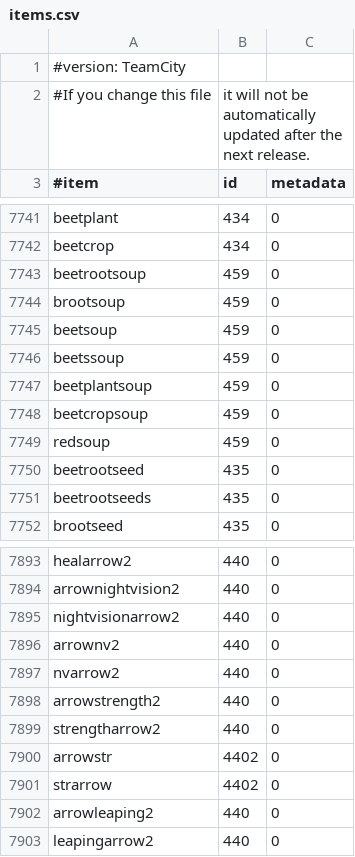
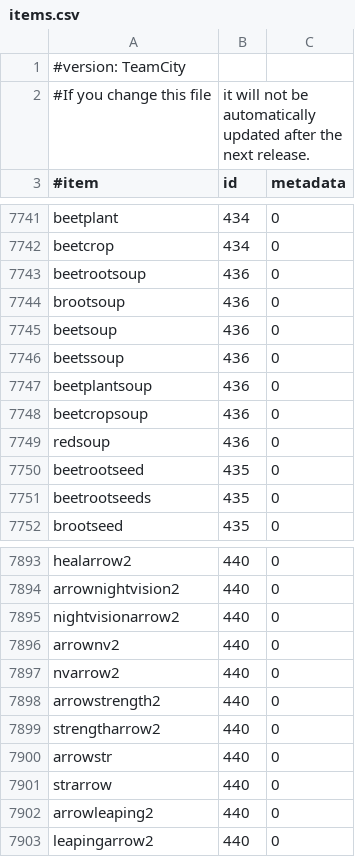
Before and after one commit to SkyBlock-Simplified/niftylibrary, a CSV file: src/main/resources/items.csv, drawn as a sheet; only a part is shown, gaps mark what is left out.

Commit message:
Fixed the pocket edition values.. lol

```diff
--- a/src/main/resources/items.csv
+++ b/src/main/resources/items.csv
@@ -7742,9 +7742,9 @@ beetplant,434,0
 beetcrop,434,0
-beetrootsoup,459,0
-brootsoup,459,0
-beetsoup,459,0
-beetssoup,459,0
-beetplantsoup,459,0
-beetcropsoup,459,0
-redsoup,459,0
+beetrootsoup,436,0
+brootsoup,436,0
+beetsoup,436,0
+beetssoup,436,0
+beetplantsoup,436,0
+beetcropsoup,436,0
+redsoup,436,0
 beetrootseed,435,0
@@ -7899,4 +7899,4 @@ arrowstrength2,440,0
 strengtharrow2,440,0
-arrowstr,4402,0
-strarrow,4402,0
+arrowstr,440,0
+strarrow,440,0
 arrowleaping2,440,0
```
